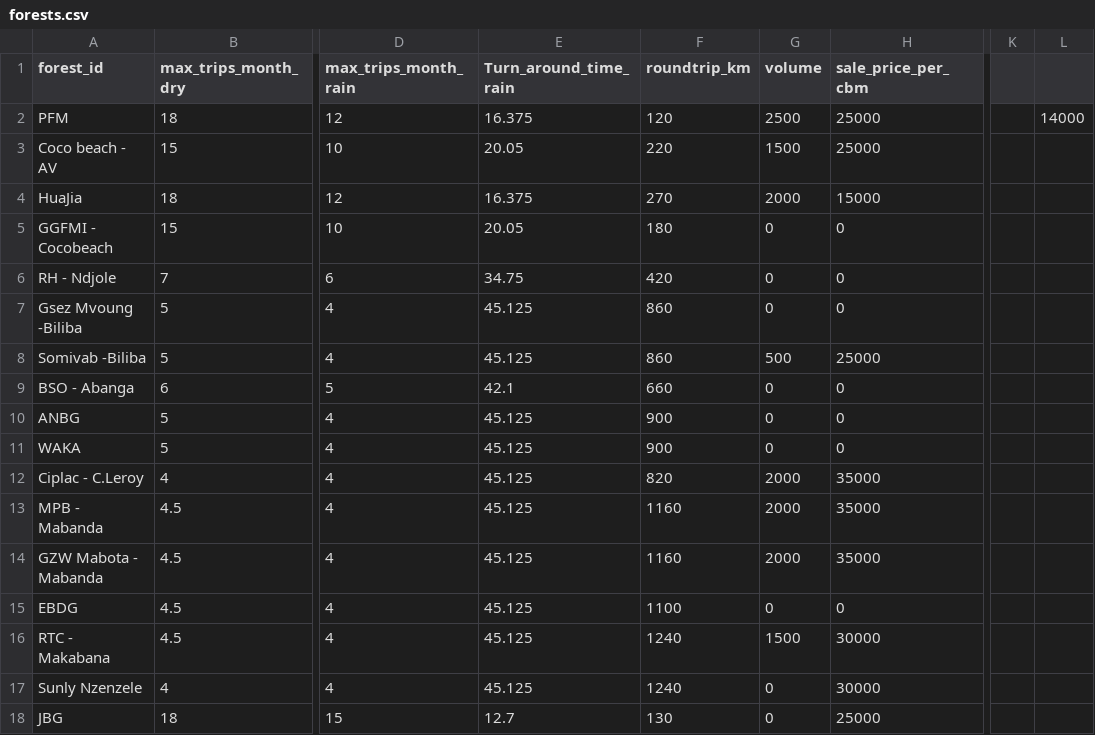
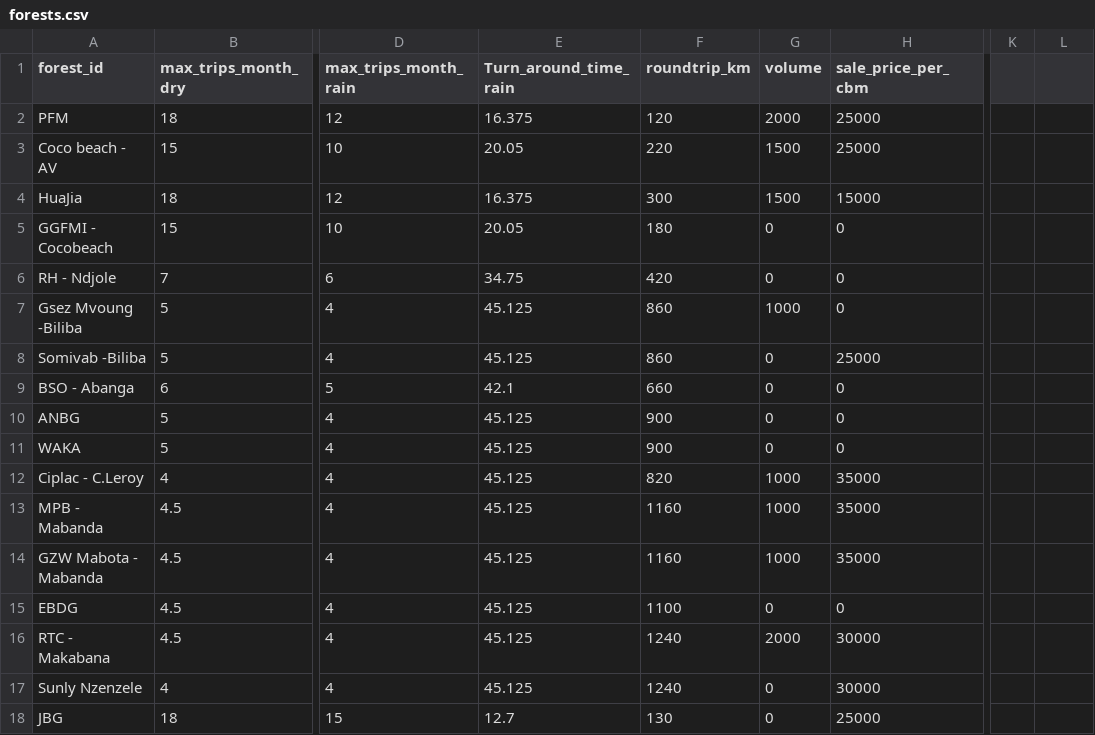
Before and after one commit to Polar310/trucking_app, a CSV file: data/forests.csv, drawn as a sheet; only a part is shown, gaps mark what is left out; the diff names each change by its address in the sheet, - before the commit and + after, or states it on an @@ line.

```diff
--- a/data/forests.csv
+++ b/data/forests.csv
-G2 (volume): 2500
+G2 (volume): 2000
-L2: 14000
+L2: (empty)
-F4 (roundtrip_km): 270
+F4 (roundtrip_km): 300
-G4 (volume): 2000
+G4 (volume): 1500
-G7 (volume): 0
+G7 (volume): 1000
-G8 (volume): 500
+G8 (volume): 0
-G12:G14 (volume): 2000
+G12:G14 (volume): 1000
-G16 (volume): 1500
+G16 (volume): 2000
```
Also changed, not shown: data/trucks.csv, plan.csv, 3 other files.
